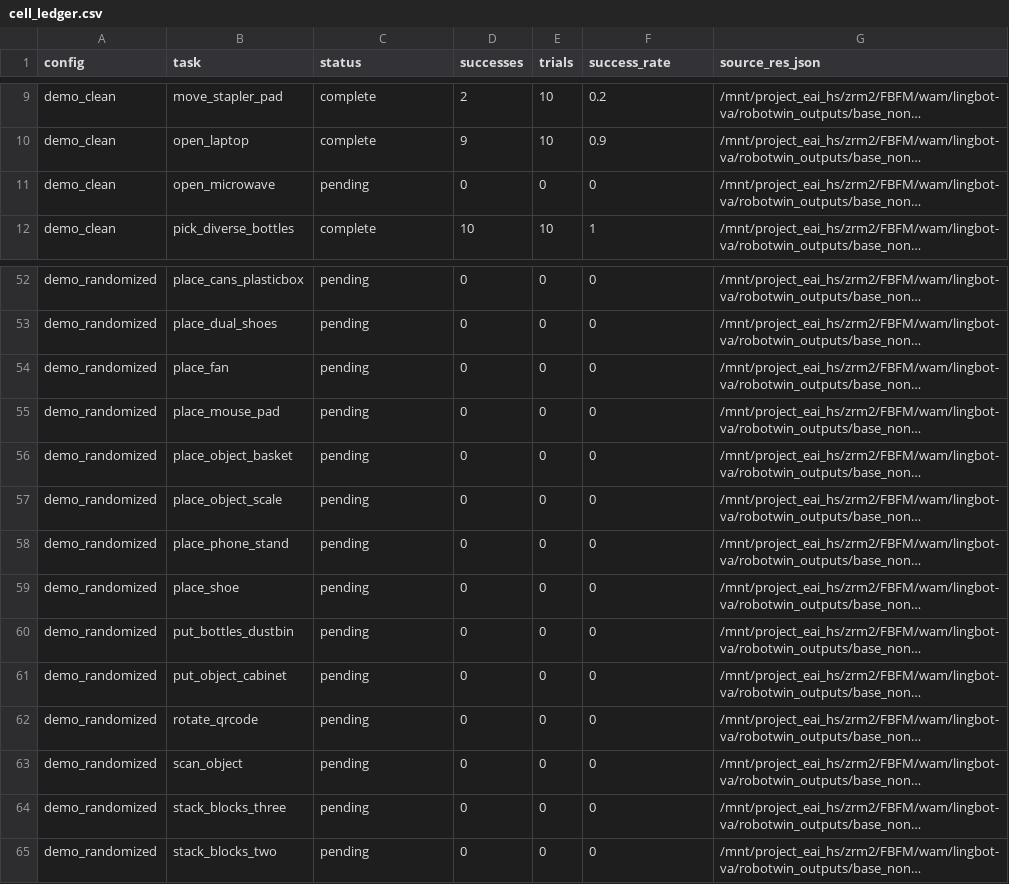
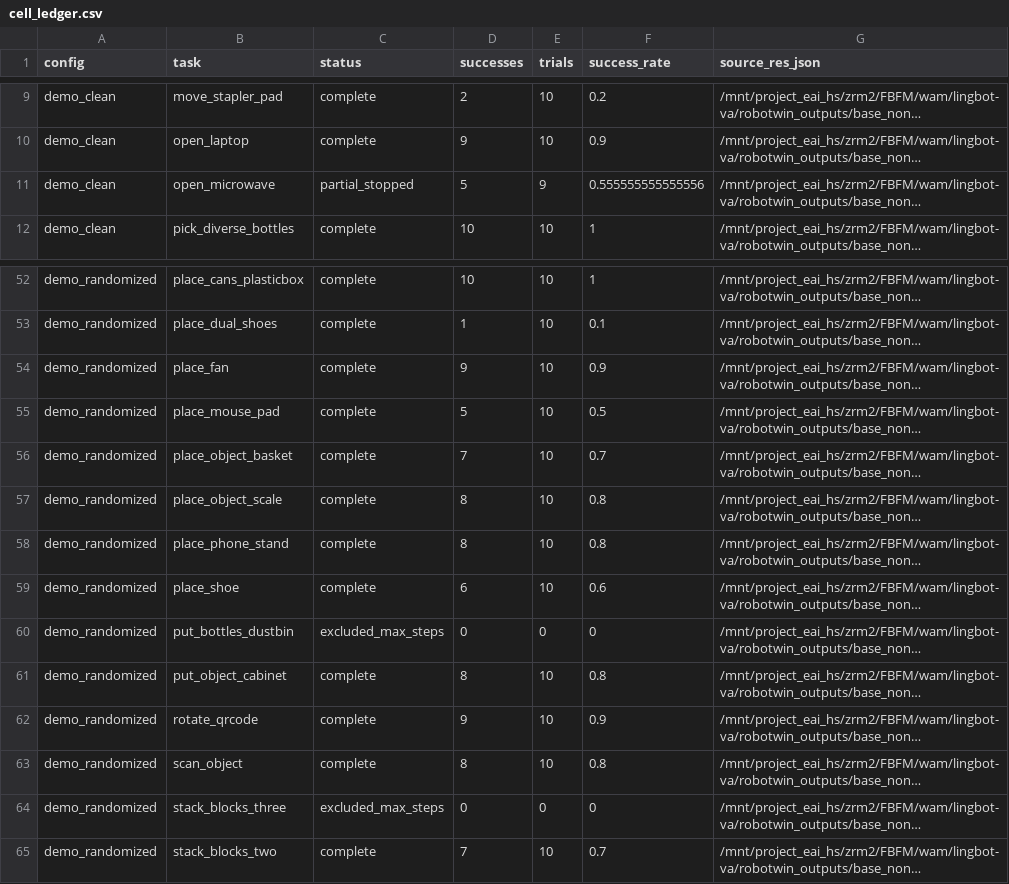
Before and after one commit to StvLi/fbfm_paper, a CSV file: result/lbva_none/cell_ledger.csv, drawn as a sheet; only a part is shown, gaps mark what is left out; long unchanged cells end in …; the diff covers the shown part only; the diff names each change by its address in the sheet, - before the commit and + after, or states it on an @@ line.

```diff
--- a/result/lbva_none/cell_ledger.csv
+++ b/result/lbva_none/cell_ledger.csv
-C11 (status): pending
+C11 (status): partial_stopped
-D11 (successes): 0
+D11 (successes): 5
-E11 (trials): 0
+E11 (trials): 9
-F11 (success_rate): 0
+F11 (success_rate): 0.555555555555556
-C52:C59 (status): pending
+C52:C59 (status): complete
-D52 (successes): 0
+D52 (successes): 10
-E52:E59 (trials): 0
+E52:E59 (trials): 10
-F52 (success_rate): 0
+F52 (success_rate): 1
-D53 (successes): 0
+D53 (successes): 1
-F53 (success_rate): 0
+F53 (success_rate): 0.1
-D54 (successes): 0
+D54 (successes): 9
-F54 (success_rate): 0
+F54 (success_rate): 0.9
-D55 (successes): 0
+D55 (successes): 5
-F55 (success_rate): 0
+F55 (success_rate): 0.5
-D56 (successes): 0
+D56 (successes): 7
-F56 (success_rate): 0
+F56 (success_rate): 0.7
-D57:D58 (successes): 0
+D57:D58 (successes): 8
-F57:F58 (success_rate): 0
+F57:F58 (success_rate): 0.8
-D59 (successes): 0
+D59 (successes): 6
-F59 (success_rate): 0
+F59 (success_rate): 0.6
-C60 (status): pending
+C60 (status): excluded_max_steps
-C61:C63 (status): pending
+C61:C63 (status): complete
-D61 (successes): 0
+D61 (successes): 8
-E61:E63 (trials): 0
+E61:E63 (trials): 10
-F61 (success_rate): 0
+F61 (success_rate): 0.8
-D62 (successes): 0
+D62 (successes): 9
-F62 (success_rate): 0
+F62 (success_rate): 0.9
-D63 (successes): 0
+D63 (successes): 8
-F63 (success_rate): 0
+F63 (success_rate): 0.8
-C64 (status): pending
+C64 (status): excluded_max_steps
-C65 (status): pending
+C65 (status): complete
-D65 (successes): 0
+D65 (successes): 7
-E65 (trials): 0
+E65 (trials): 10
-F65 (success_rate): 0
+F65 (success_rate): 0.7
```
Also changed, not shown: 41 edited cells elsewhere in this file, result/lbva_fbfm/cell_ledger.csv, result/lbva_fbfm/source_snapshot.tsv, 20 other files.
